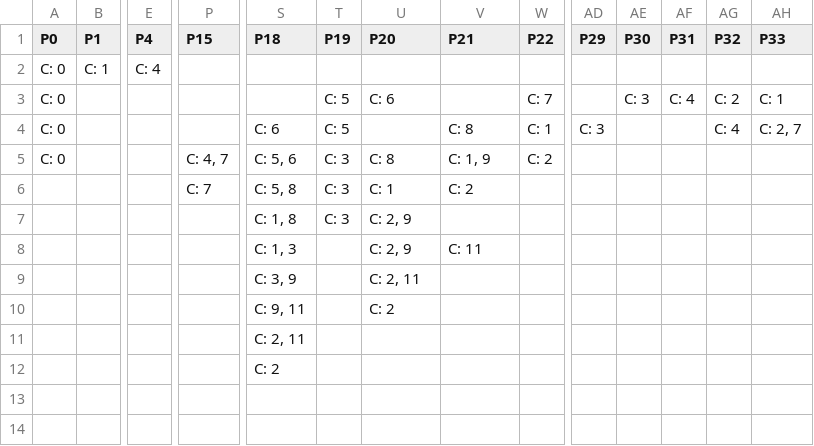
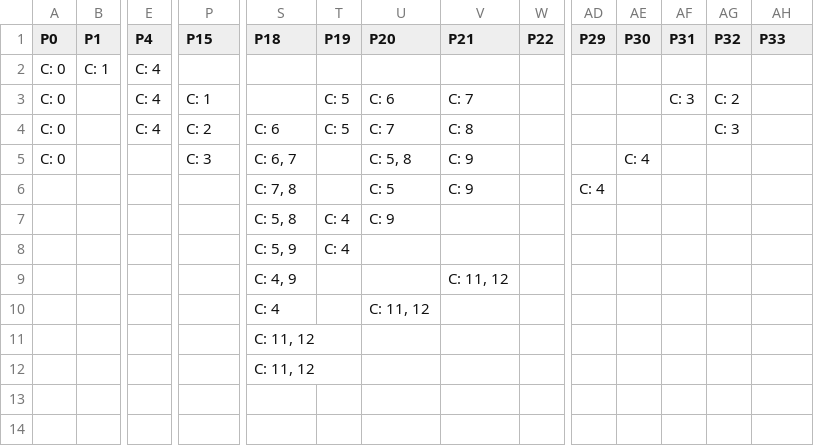
Before and after one commit to tgellonag/E3opt, a CSV file: resultados.csv, drawn as a sheet; only a part is shown, gaps mark what is left out; removed rows and columns are numbered as before the commit, all else as after; rows hold the shown columns only; the diff names each change by its address in the sheet, - before the commit and + after, or states it on an @@ line.

```diff
--- a/resultados.csv
+++ b/resultados.csv
-E3:E4 (P4): (empty)
+E3:E4 (P4): C: 4
-P3 (P15): (empty)
+P3 (P15): C: 1
-V3 (P21): (empty)
+V3 (P21): C: 7
-W3 (P22): C: 7
+W3 (P22): (empty)
-AE3 (P30): C: 3
+AE3 (P30): (empty)
-AF3 (P31): C: 4
+AF3 (P31): C: 3
-AH3 (P33): C: 1
+AH3 (P33): (empty)
-P4 (P15): (empty)
+P4 (P15): C: 2
-U4 (P20): (empty)
+U4 (P20): C: 7
-W4 (P22): C: 1
+W4 (P22): (empty)
-AD4 (P29): C: 3
+AD4 (P29): (empty)
-AG4 (P32): C: 4
+AG4 (P32): C: 3
-AH4 (P33): C: 2, 7
+AH4 (P33): (empty)
-P5 (P15): C: 4, 7
+P5 (P15): C: 3
-S5 (P18): C: 5, 6
+S5 (P18): C: 6, 7
-T5 (P19): C: 3
+T5 (P19): (empty)
-U5 (P20): C: 8
+U5 (P20): C: 5, 8
-V5 (P21): C: 1, 9
+V5 (P21): C: 9
-W5 (P22): C: 2
+W5 (P22): (empty)
-AE5 (P30): (empty)
+AE5 (P30): C: 4
-row 6:  |  |  | C: 7 | C: 5, 8 | C: 3 | C: 1 | C: 2
-row 7:  |  |  |  | C: 1, 8 | C: 3 | C: 2, 9
-row 8:  |  |  |  | C: 1, 3 |  | C: 2, 9 | C: 11
-row 9:  |  |  |  | C: 3, 9 |  | C: 2, 11
-row 10:  |  |  |  | C: 9, 11 |  | C: 2
-row 11:  |  |  |  | C: 2, 11
-row 12:  |  |  |  | C: 2
-row 13: (empty)
-row 14: (empty)
+row 6:  |  |  |  | C: 7, 8 |  | C: 5 | C: 9 |  | C: 4
+row 7:  |  |  |  | C: 5, 8 | C: 4 | C: 9
+row 8:  |  |  |  | C: 5, 9 | C: 4
+row 9:  |  |  |  | C: 4, 9 |  |  | C: 11, 12
+row 10:  |  |  |  | C: 4 |  | C: 11, 12
+row 11:  |  |  |  | C: 11, 12
+row 12:  |  |  |  | C: 11, 12
+row 13: (empty)
+row 14: (empty)
```
Also changed, not shown: 43 other files.
